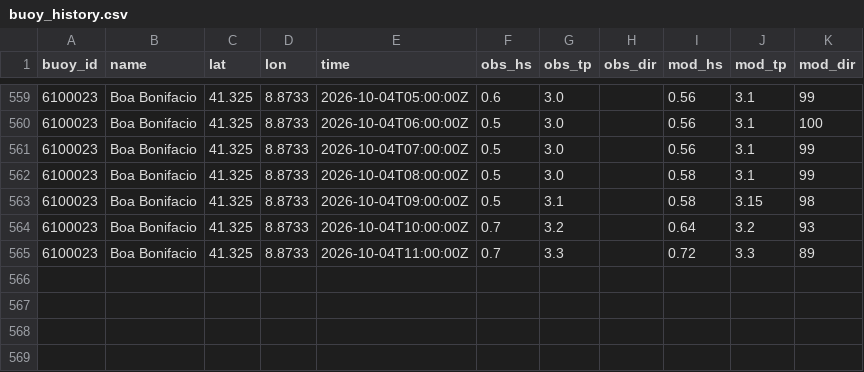
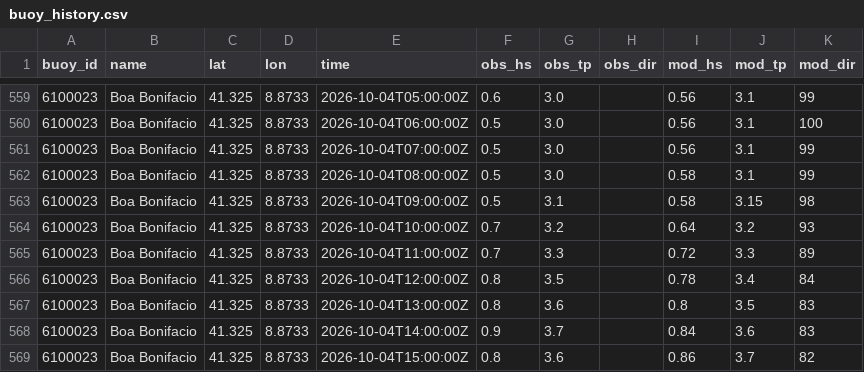
Before and after one commit to devskip/waves, a CSV file: buoy_history.csv, drawn as a sheet; only a part is shown, gaps mark what is left out.

```diff
--- a/buoy_history.csv
+++ b/buoy_history.csv
@@ -565 +565,5 @@ buoy_id,name,lat,lon,time,obs_hs,obs_tp,obs_dir,mod_hs,mod_tp,mod_dir
 6100023,Boa Bonifacio,41.325,8.8733,2026-10-04T11:00:00Z,0.7,3.3,,0.72,3.3,89
+6100023,Boa Bonifacio,41.325,8.8733,2026-10-04T12:00:00Z,0.8,3.5,,0.78,3.4,84
+6100023,Boa Bonifacio,41.325,8.8733,2026-10-04T13:00:00Z,0.8,3.6,,0.8,3.5,83
+6100023,Boa Bonifacio,41.325,8.8733,2026-10-04T14:00:00Z,0.9,3.7,,0.84,3.6,83
+6100023,Boa Bonifacio,41.325,8.8733,2026-10-04T15:00:00Z,0.8,3.6,,0.86,3.7,82
```
Also changed, not shown: 1 other file.
